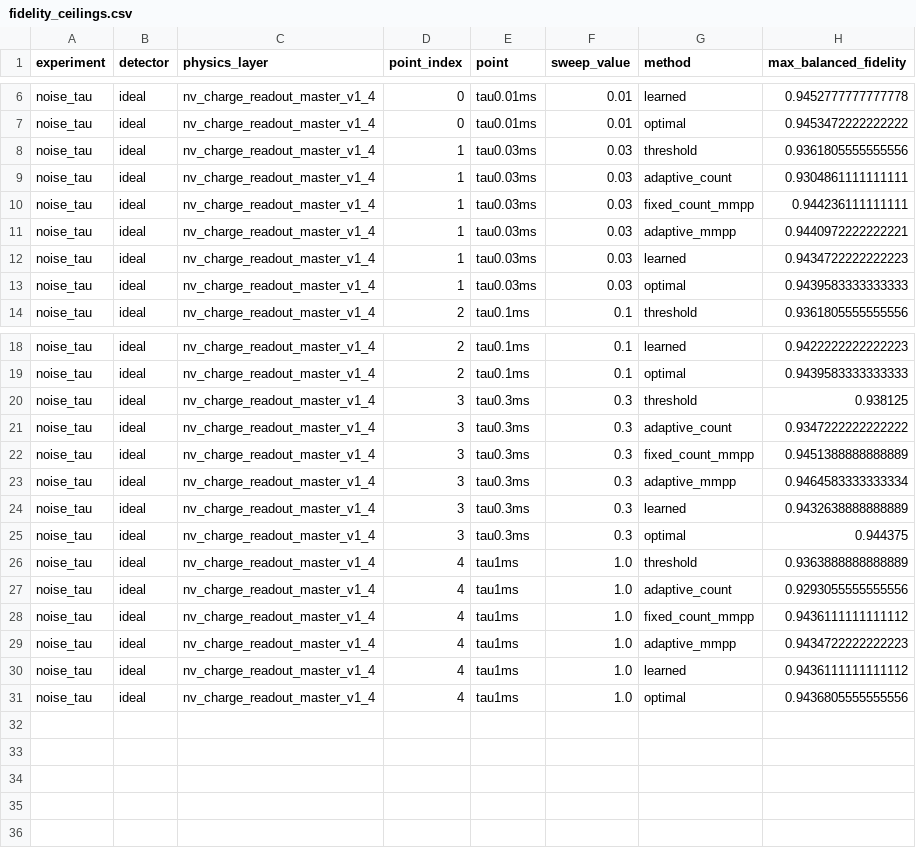
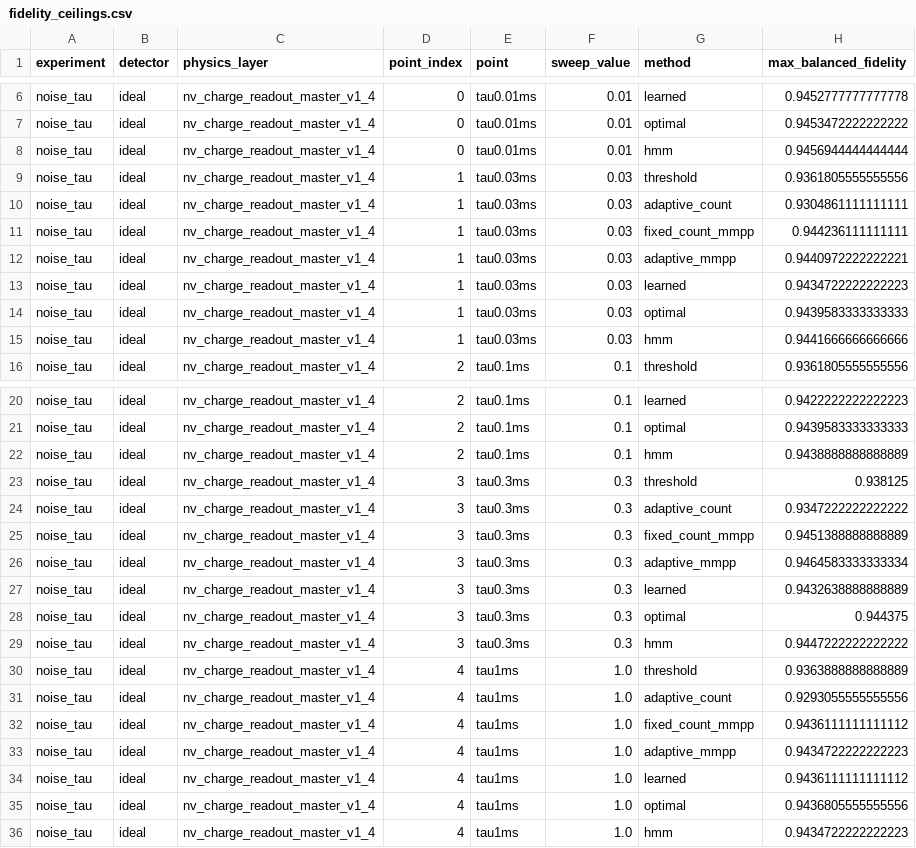
Before and after one commit to mu-crypto/adaptive_charge_state, a CSV file: results/noise_tau/ideal/fidelity_ceilings.csv, drawn as a sheet; only a part is shown, gaps mark what is left out; the diff names each change by its address in the sheet, - before the commit and + after, or states it on an @@ line.

```diff
--- a/results/noise_tau/ideal/fidelity_ceilings.csv
+++ b/results/noise_tau/ideal/fidelity_ceilings.csv
+row 8: noise_tau | ideal | nv_charge_readout_master_v1_4 | 0 | tau0.01ms | 0.01 | hmm | 0.9456944444444444
+row 15: noise_tau | ideal | nv_charge_readout_master_v1_4 | 1 | tau0.03ms | 0.03 | hmm | 0.9441666666666666
+row 22: noise_tau | ideal | nv_charge_readout_master_v1_4 | 2 | tau0.1ms | 0.1 | hmm | 0.9438888888888889
+row 29: noise_tau | ideal | nv_charge_readout_master_v1_4 | 3 | tau0.3ms | 0.3 | hmm | 0.9447222222222222
+row 36: noise_tau | ideal | nv_charge_readout_master_v1_4 | 4 | tau1ms | 1.0 | hmm | 0.9434722222222223
```
Also changed, not shown: results/noise/ideal/fidelity_ceilings.csv, results/noise_kind/ideal/fidelity_ceilings.csv, 14 other files.
